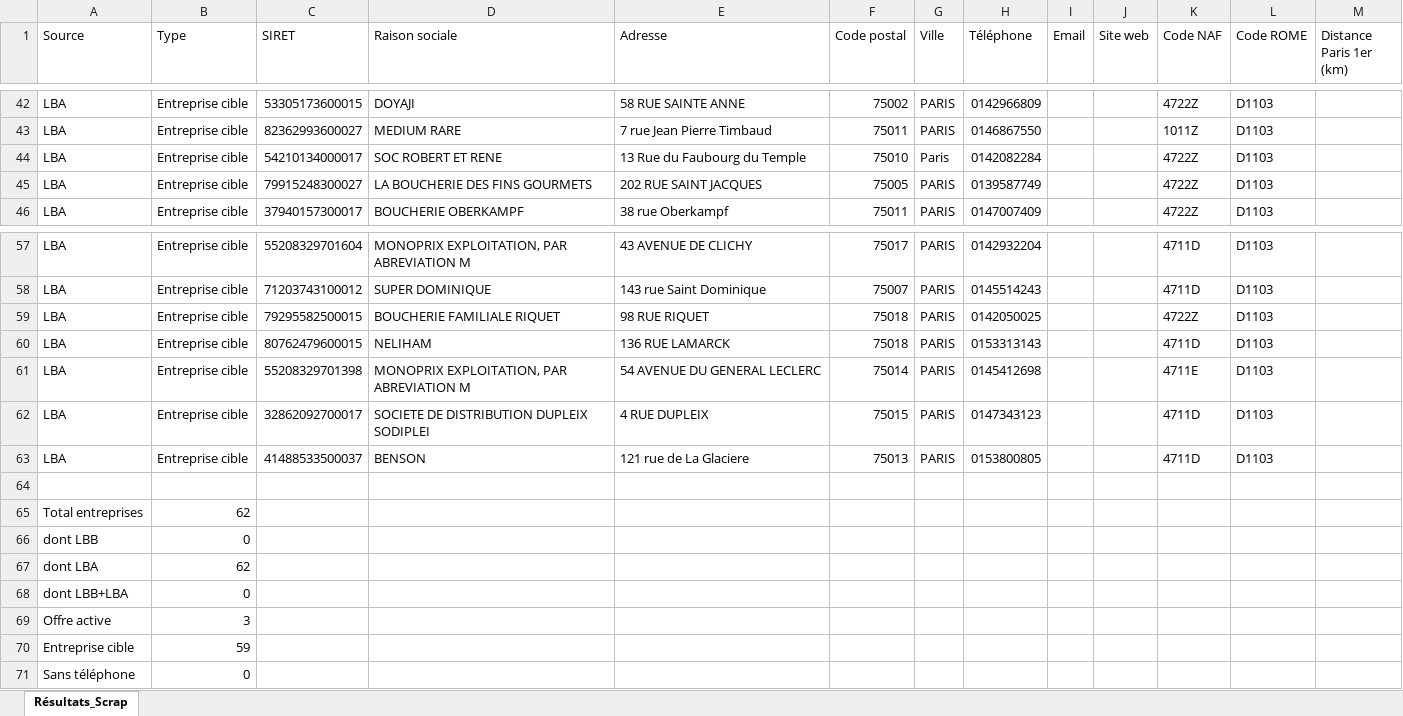
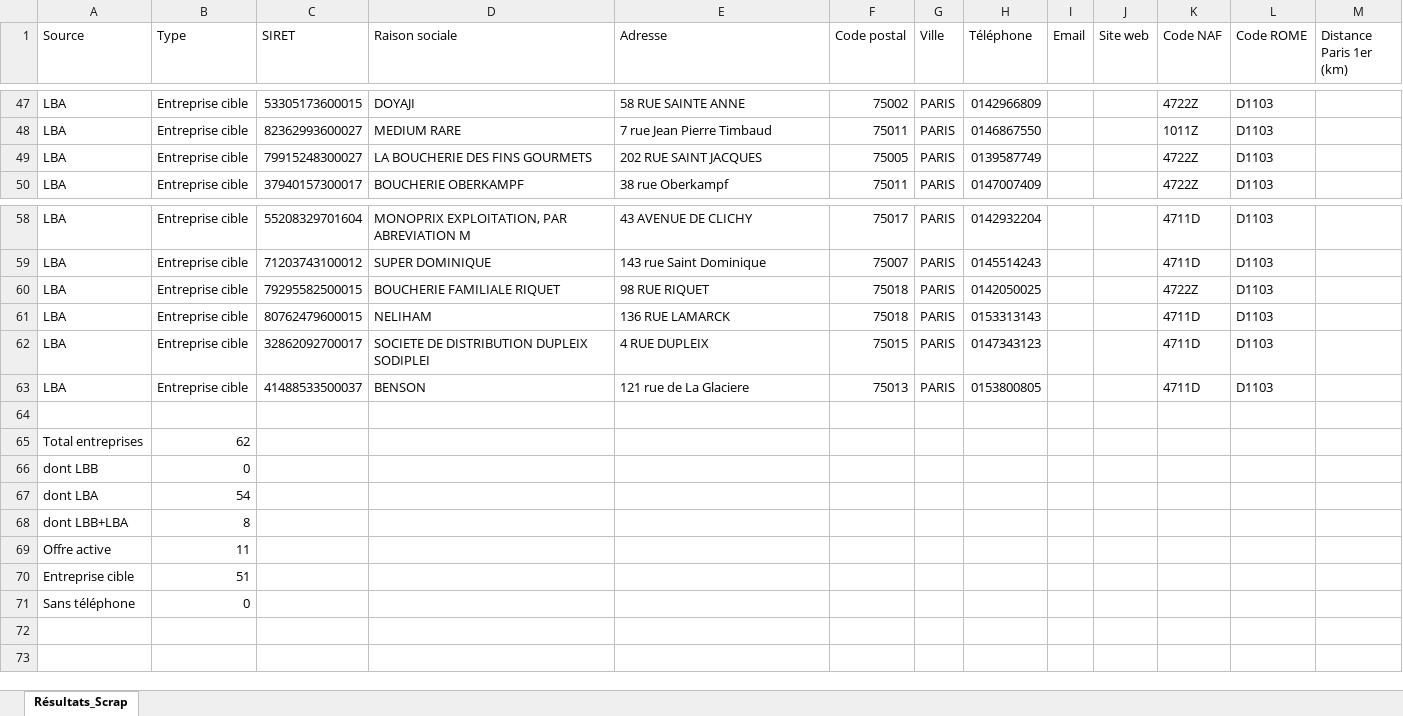
Before and after one commit to BigWckt/Rogue-two, an Excel workbook: entreprises_alternance_paris.xlsx, sheet Résultats_Scrap, drawn as a sheet; only a part is shown, gaps mark what is left out; values as stored, in another font and other column widths than the file's, no cell formats; removed rows and columns are numbered as before the commit, all else as after; the diff covers the shown part only; the diff names each change by its address in the sheet, - before the commit and + after, or states it on an @@ line.

```diff
--- a/entreprises_alternance_paris.xlsx (sheet Résultats_Scrap)
+++ b/entreprises_alternance_paris.xlsx (sheet Résultats_Scrap)
-row 44: LBA | Entreprise cible | 54210134000017 | SOC ROBERT ET RENE | 13 Rue du Faubourg du Temple | 75010 | Paris | 0142082284 |  |  | 4722Z | D1103
-row 61: LBA | Entreprise cible | 55208329701398 | MONOPRIX EXPLOITATION, PAR ABREVIATION M | 54 AVENUE DU GENERAL LECLERC | 75014 | PARIS | 0145412698 |  |  | 4711E | D1103
-B67 (Type): 62
+B67 (Type): 54
-B68 (Type): 0
+B68 (Type): 8
-B69 (Type): 3
+B69 (Type): 11
-B70 (Type): 59
+B70 (Type): 51
```
Also changed, not shown: 8 added rows and 6 removed rows elsewhere in this sheet, cell formats.
